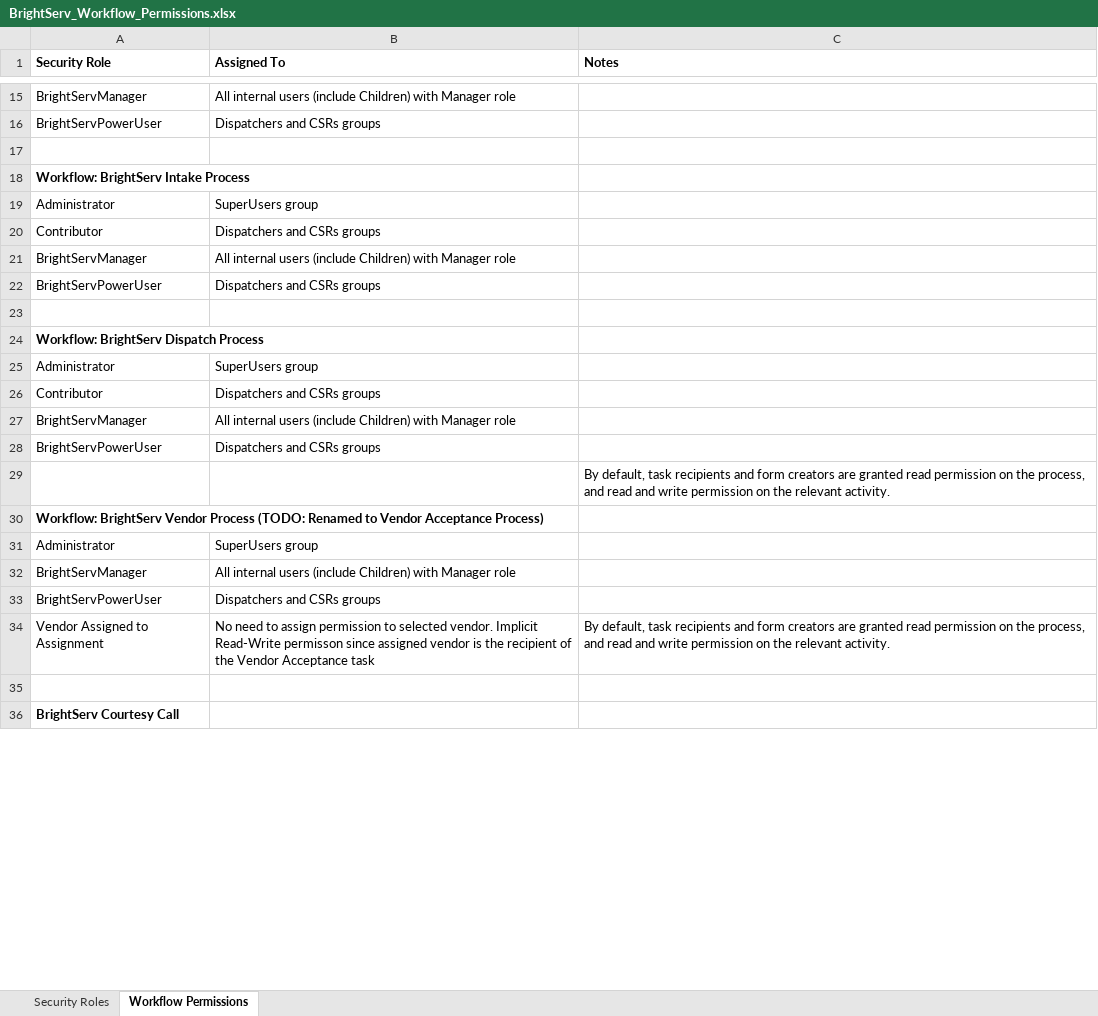
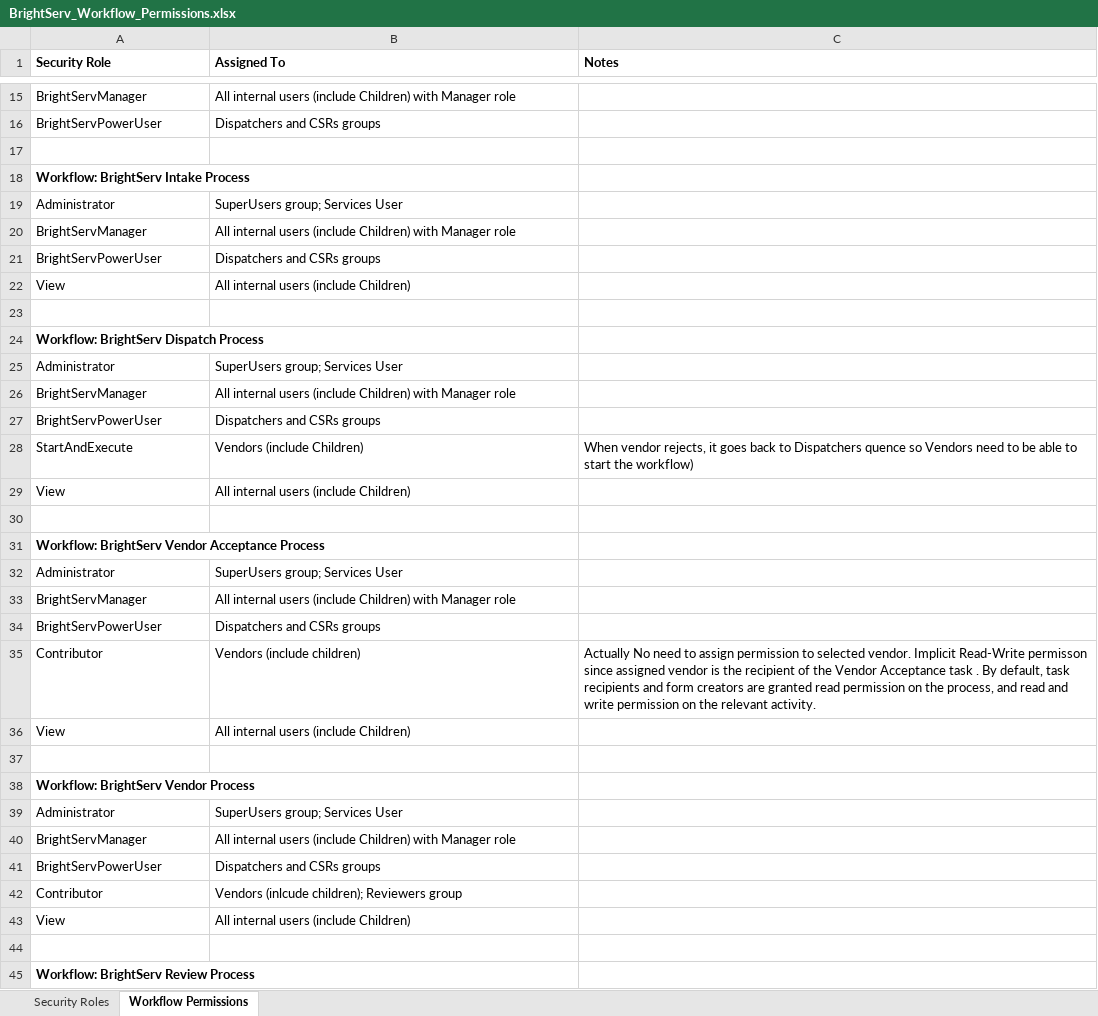
Before and after one commit to ping-liang/BC, an Excel workbook: BrightServ/Permissions/BrightServ_Workflow_Permissions.xlsx, sheet Workflow Permissions, drawn as a sheet; only a part is shown, gaps mark what is left out; the shorter side is filled out with more unchanged rows; values as stored, in another font and other column widths than the file's, no borders; removed rows and columns are numbered as before the commit, all else as after; the diff covers the shown part only; the diff names each change by its address in the sheet, - before the commit and + after, or states it on an @@ line.

```diff
--- a/BrightServ/Permissions/BrightServ_Workflow_Permissions.xlsx (sheet Workflow Permissions)
+++ b/BrightServ/Permissions/BrightServ_Workflow_Permissions.xlsx (sheet Workflow Permissions)
-B19 (Assigned To): SuperUsers group
+B19 (Assigned To): SuperUsers group; Services User
-row 20: Contributor | Dispatchers and CSRs groups
+row 22: View | All internal users (include Children)
-B25 (Assigned To): SuperUsers group
+B25 (Assigned To): SuperUsers group; Services User
-row 26: Contributor | Dispatchers and CSRs groups
+row 28: StartAndExecute | Vendors (include Children) | When vendor rejects, it goes back to Dispatchers quence so Vendors need to be able to start the workflow)
+row 29: View | All internal users (include Children)
-C30 (Notes): By default, task recipients and form creators are granted read permission on the process, and read and write permission on the relevant activity.
+C30 (Notes): (empty)
-A31 (Security Role): …BrightServ Vendor Process (TODO: Renamed to Vendor Acceptance Process)
+A31 (Security Role): …BrightServ Vendor Acceptance Process
-B32 (Assigned To): SuperUsers group
+B32 (Assigned To): SuperUsers group; Services User
+row 35: Contributor | Vendors (include children) | Actually No need to assign permission to selected vendor. Implicit Read-Write permisson since assigned vendor is the recipient of the Vendor Acceptance task . By default, task recipients and form creators are granted read permission on the process, and read and write permission on the relevant activity.
+row 36: View | All internal users (include Children)
-row 37: Vendor Assigned to Assignment | No need to assign permission to selected vendor. Implicit Read-Write permisson since assigned vendor is the recipient of the Vendor Acceptance task | By default, task recipients and form creators are granted read permission on the process, and read and write permission on the relevant activity.
+row 37: (empty)
+row 38: Workflow: BrightServ Vendor Process
+row 39: Administrator | SuperUsers group; Services User
@@ row 43 moved to row 40: BrightServManager @@
@@ row 44 moved to row 41: BrightServPowerUser @@
+row 42: Contributor | Vendors (inlcude children); Reviewers group
+row 43: View | All internal users (include Children)
+row 44: (empty)
+row 45: Workflow: BrightServ Review Process
```
Also changed, not shown: 27 added rows, 6 removed rows and 7 edited cells elsewhere in this sheet, 30 other files.
